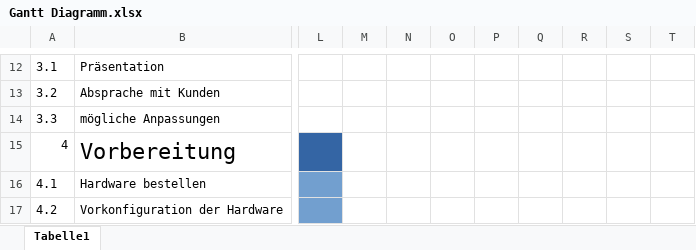
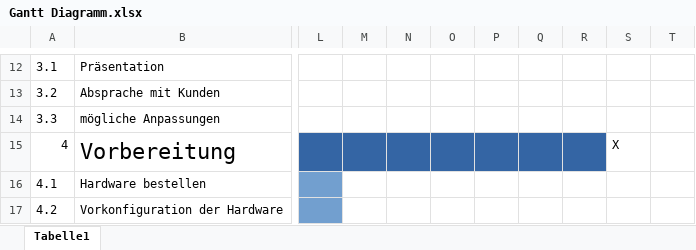
Before and after one commit to ximragequit/Rechnernetze-I_ITECH, an Excel workbook: Challenge I/Gantt Diagramm.xlsx, sheet Tabelle1, drawn as a sheet; only a part is shown, gaps mark what is left out; values as stored, in another font and other column widths than the file's, no borders; the diff names each change by its address in the sheet, - before the commit and + after, or states it on an @@ line.

```diff
--- a/Challenge I/Gantt Diagramm.xlsx (sheet Tabelle1)
+++ b/Challenge I/Gantt Diagramm.xlsx (sheet Tabelle1)
-M15:R15 fill: none
+M15:R15 fill: #3465A4
-S15: (empty)
+S15: X
```
Also changed, not shown: 1 other file.
